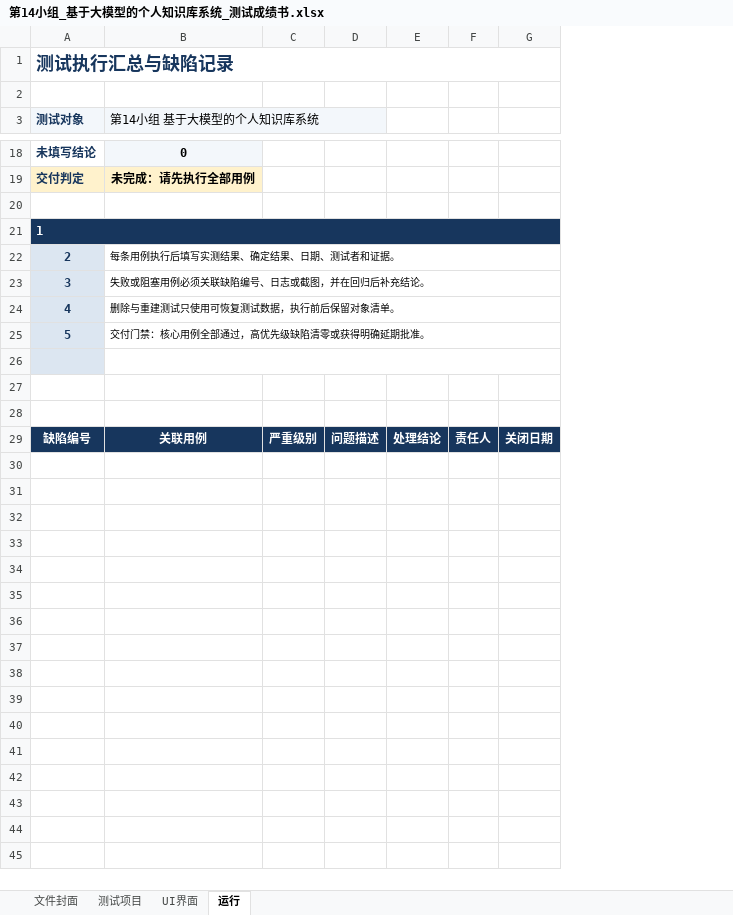
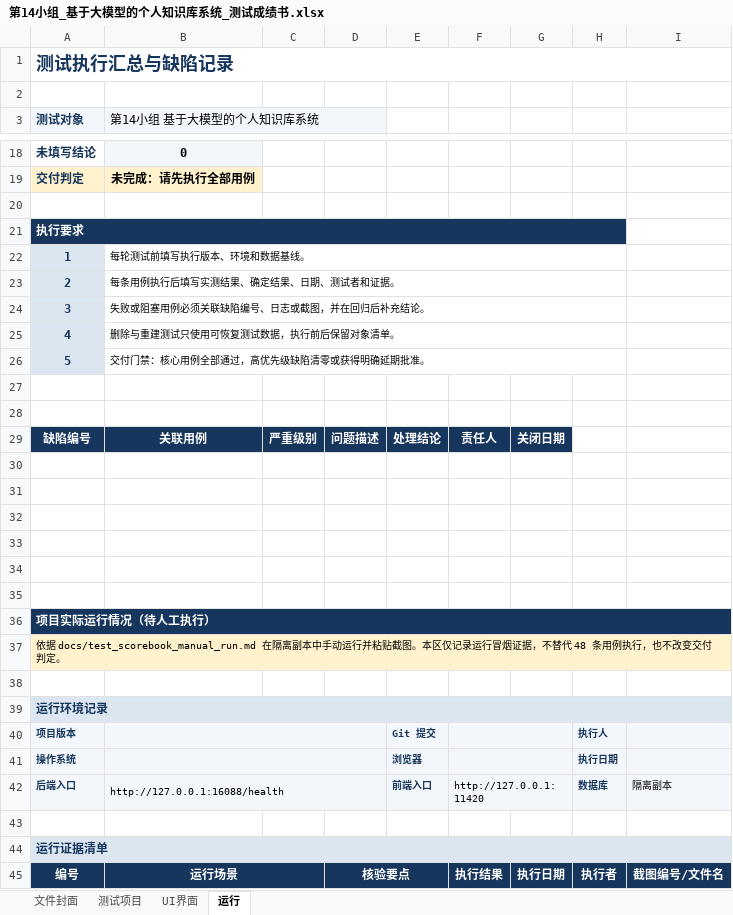
Before and after one commit to Konohayfl/WENKB, an Excel workbook: outputs/wenkb-test-book-in-progress/第14小组_基于大模型的个人知识库系统_测试成绩书.xlsx, sheet 运行, drawn as a sheet; only a part is shown, gaps mark what is left out; values as stored, in another font and other column widths than the file's, no borders; conditional formats and table styles not drawn; removed rows and columns are numbered as before the commit, all else as after; the diff covers the shown part only; the diff names each change by its address in the sheet, - before the commit and + after, or states it on an @@ line.

Commit message:
test: add WenKB manual runtime evidence workflow

```diff
--- a/outputs/wenkb-test-book-in-progress/第14小组_基于大模型的个人知识库系统_测试成绩书.xlsx (sheet 运行)
+++ b/outputs/wenkb-test-book-in-progress/第14小组_基于大模型的个人知识库系统_测试成绩书.xlsx (sheet 运行)
-column F, row 29: 责任人
+column F, empty
+column H, empty
+column I, empty
@@ column A (测试对象) renumbered in row 21 @@
+row 22: 1 | 每轮测试前填写执行版本、环境和数据基线。
-A27 fill: #DCE6F1
+A27 fill: none
-B26:G26 merged
+row 29: 缺陷编号 | 关联用例 | 严重级别 | 问题描述 | 处理结论 | 责任人 | 关闭日期
-row 31: 缺陷编号 | 关联用例 | 严重级别 | 问题描述 | 处理结论 | 责任人 | 关闭日期
+row 31: (empty)
-A31:E31 fill: #17365D
+A31:E31 fill: none
-G31 fill: #17365D
+G31 fill: none
+row 32: (empty)
+row 33: (empty)
+row 34: (empty)
+row 35: (empty)
+row 36: 项目实际运行情况（待人工执行）
+row 37: 依据 docs/test_scorebook_manual_run.md 在隔离副本中手动运行并粘贴截图。本区仅记录运行冒烟证据，不替代 48 条用例执行，也不改变交付判定。
+row 38: (empty)
+row 39: 运行环境记录
+row 40: 项目版本 |  |  |  | Git 提交 |  |  | 执行人
+row 41: 操作系统 |  |  |  | 浏览器 |  |  | 执行日期
+row 42: 后端入口 | http://127.0.0.1:16088/health |  |  | 前端入口 | http://127.0.0.1:11420 |  | 数据库 | 隔离副本
+row 43: (empty)
+row 44: 运行证据清单
+row 45: 编号 | 运行场景 |  | 核验要点 |  | 执行结果 | 执行日期 | 执行者 | 截图编号/文件名
```
Also changed, not shown: 55 added rows elsewhere in this sheet, sheet 文件封面, 9 other files.
